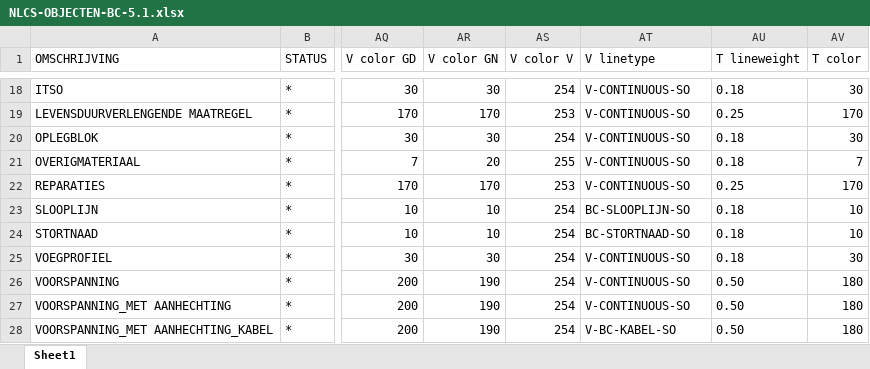
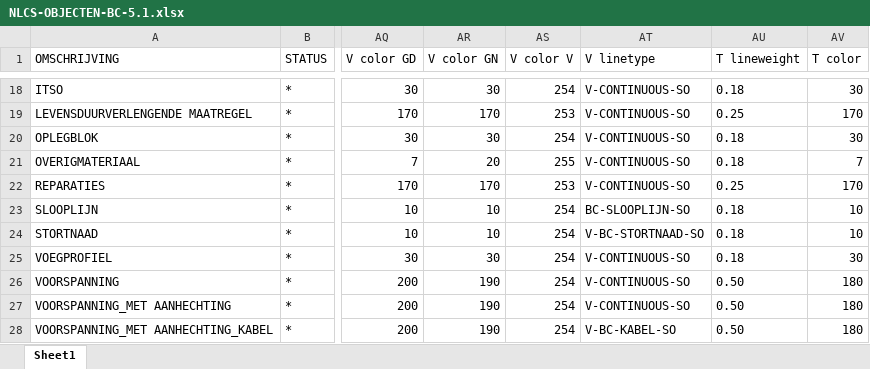
Before and after one commit to nl-digigo/NLCS, an Excel workbook: ontwikkeling/concept 5.1.1/tabellen/objecten-classic/NLCS-OBJECTEN-BC-5.1.xlsx, sheet Sheet1, drawn as a sheet; only a part is shown, gaps mark what is left out; values as stored, in another font and other column widths than the file's, no borders; the diff names each change by its address in the sheet, - before the commit and + after, or states it on an @@ line.

Commit message:
update tabellen 5.1 in ontwikkeling

```diff
--- a/ontwikkeling/concept 5.1.1/tabellen/objecten-classic/NLCS-OBJECTEN-BC-5.1.xlsx (sheet Sheet1)
+++ b/ontwikkeling/concept 5.1.1/tabellen/objecten-classic/NLCS-OBJECTEN-BC-5.1.xlsx (sheet Sheet1)
-AT24 (V linetype): BC-STORTNAAD-SO
+AT24 (V linetype): V-BC-STORTNAAD-SO
```
Also changed, not shown: 10 other files.
